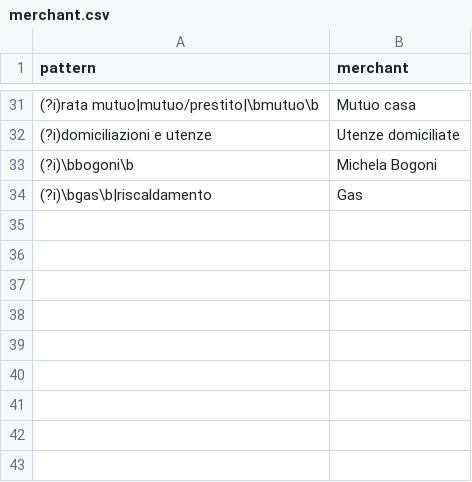
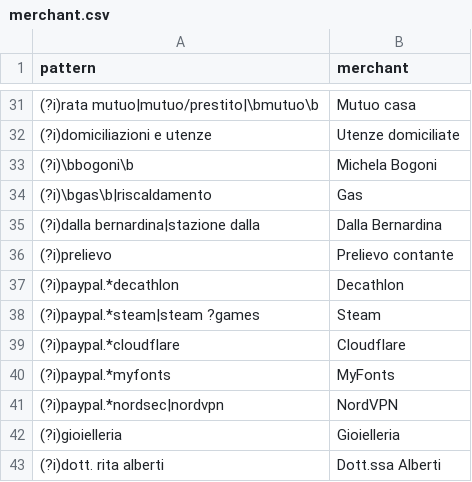
Before and after one commit to pubule/budget-manager, a CSV file: merchant.csv, drawn as a sheet; only a part is shown, gaps mark what is left out.

```diff
--- a/merchant.csv
+++ b/merchant.csv
@@ -34 +34,10 @@ pattern;merchant
 (?i)\bgas\b|riscaldamento;Gas
+(?i)dalla bernardina|stazione dalla;Dalla Bernardina
+(?i)prelievo;Prelievo contante
+(?i)paypal.*decathlon;Decathlon
+(?i)paypal.*steam|steam ?games;Steam
+(?i)paypal.*cloudflare;Cloudflare
+(?i)paypal.*myfonts;MyFonts
+(?i)paypal.*nordsec|nordvpn;NordVPN
+(?i)gioielleria;Gioielleria
+(?i)dott. rita alberti;Dott.ssa Alberti
```
Also changed, not shown: 1 other file.
